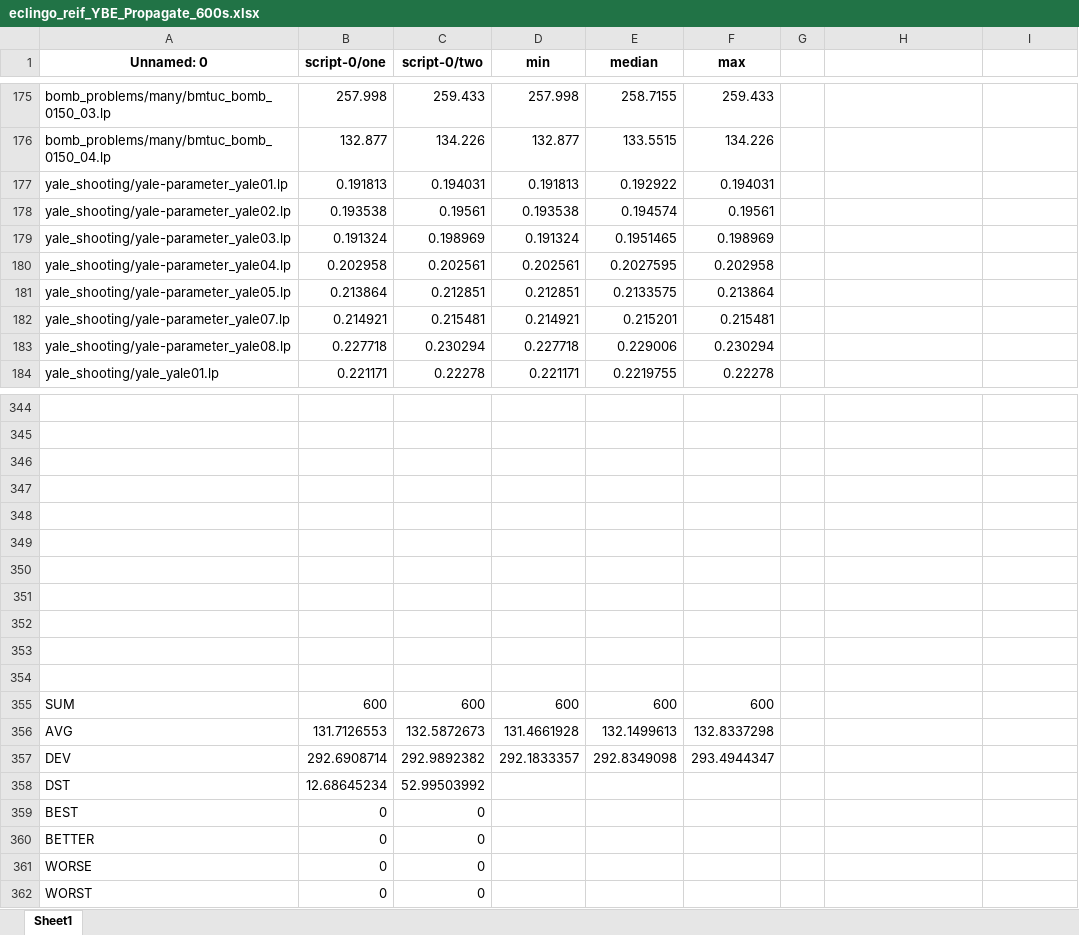
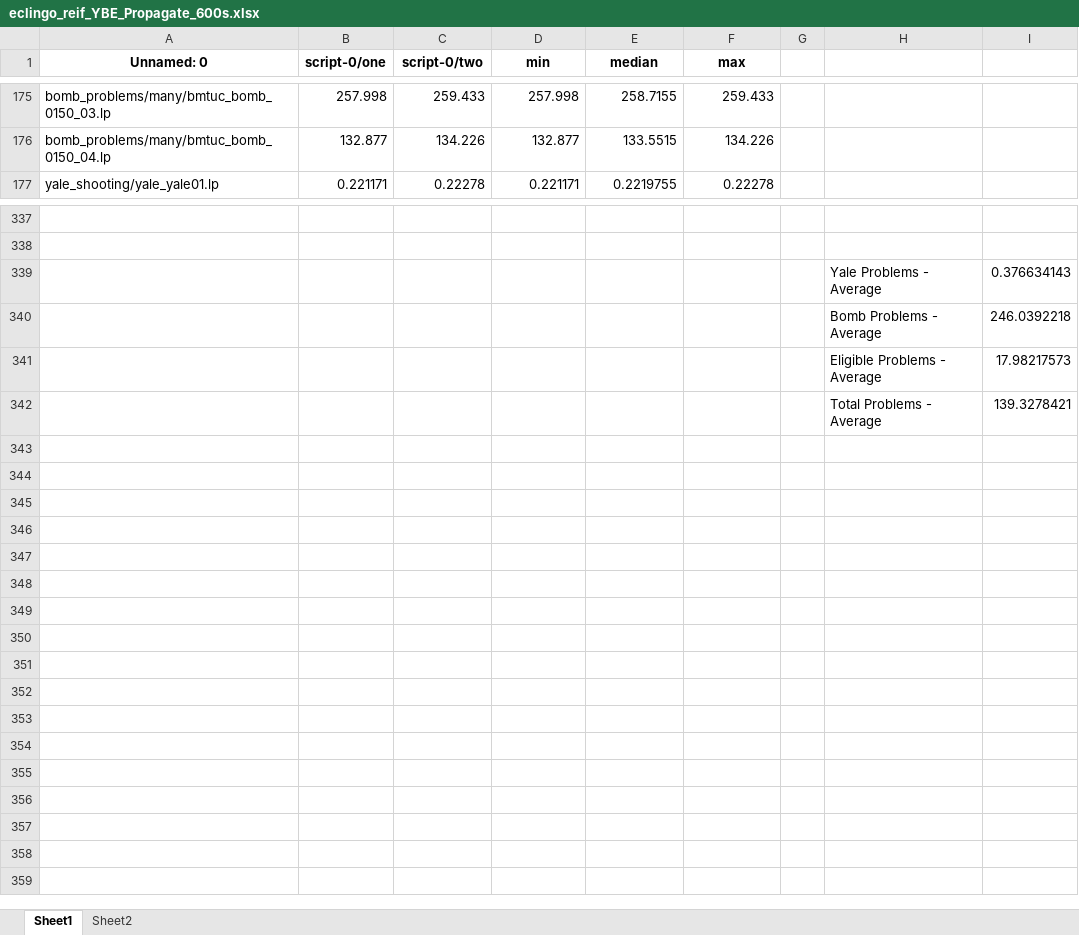
Before and after one commit to jorgefandinno/eclingo-benchmark-docker, an Excel workbook: eclingo_reif_YBE_Propagate_600s.xlsx, sheet Sheet1, drawn as a sheet; only a part is shown, gaps mark what is left out; values as stored, in another font and other column widths than the file's, no borders; removed rows and columns are numbered as before the commit, all else as after; the diff names each change by its address in the sheet, - before the commit and + after, or states it on an @@ line.

```diff
--- a/eclingo_reif_YBE_Propagate_600s.xlsx (sheet Sheet1)
+++ b/eclingo_reif_YBE_Propagate_600s.xlsx (sheet Sheet1)
+sheet tab: Sheet2
-row 177: yale_shooting/yale-parameter_yale01.lp | 0.191813 | 0.194031 | 0.191813 | 0.192922 | 0.194031
-row 178: yale_shooting/yale-parameter_yale02.lp | 0.193538 | 0.19561 | 0.193538 | 0.194574 | 0.19561
-row 179: yale_shooting/yale-parameter_yale03.lp | 0.191324 | 0.198969 | 0.191324 | 0.1951465 | 0.198969
-row 180: yale_shooting/yale-parameter_yale04.lp | 0.202958 | 0.202561 | 0.202561 | 0.2027595 | 0.202958
-row 181: yale_shooting/yale-parameter_yale05.lp | 0.213864 | 0.212851 | 0.212851 | 0.2133575 | 0.213864
-row 182: yale_shooting/yale-parameter_yale07.lp | 0.214921 | 0.215481 | 0.214921 | 0.215201 | 0.215481
-row 183: yale_shooting/yale-parameter_yale08.lp | 0.227718 | 0.230294 | 0.227718 | 0.229006 | 0.230294
-row 339: (empty)
+row 339:  |  |  |  |  |  |  | Yale Problems - Average | 0.376634143
-row 340: (empty)
+row 340:  |  |  |  |  |  |  | Bomb Problems - Average | 246.0392218
-row 341: (empty)
+row 341:  |  |  |  |  |  |  | Eligible Problems - Average | 17.98217573
-row 342: (empty)
+row 342:  |  |  |  |  |  |  | Total Problems - Average | 139.3278421
-row 350: (empty)
-row 351: (empty)
-row 352: (empty)
-row 353: (empty)
-row 354: (empty)
-row 355: SUM | 600 | 600 | 600 | 600 | 600
-row 356: AVG | 131.7126553 | 132.5872673 | 131.4661928 | 132.1499613 | 132.8337298
-row 357: DEV | 292.6908714 | 292.9892382 | 292.1833357 | 292.8349098 | 293.4944347
-row 358: DST | 12.68645234 | 52.99503992
-row 359: BEST | 0 | 0
-row 360: BETTER | 0 | 0
-row 361: WORSE | 0 | 0
-row 362: WORST | 0 | 0
```
Also changed, not shown: EP_ASP_YBE_600s.xlsx, eclingo_reif_YBE_NO_Propagate_600s.xlsx, 8 other files.
